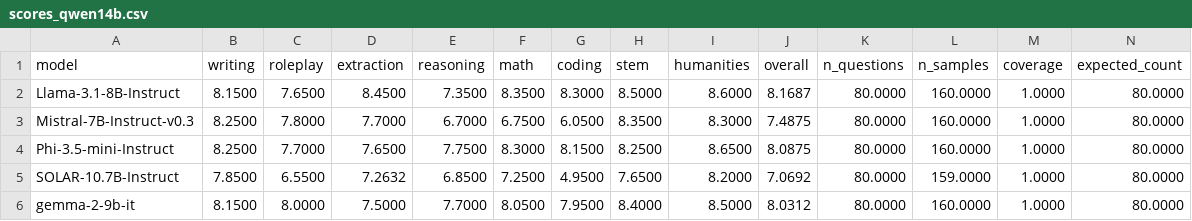
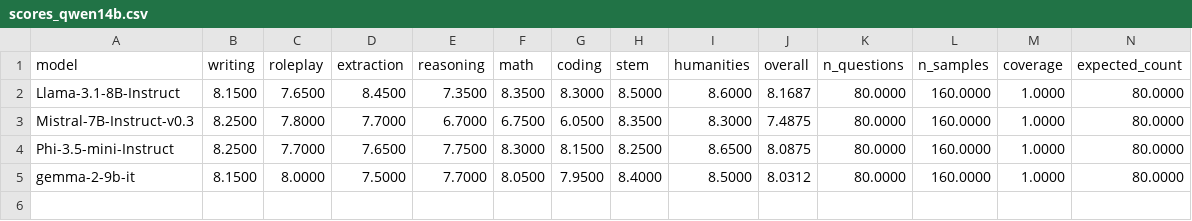
Before and after one commit to kook222/mt_bench_repro, a CSV file: data/en/results/scores_qwen14b.csv, drawn as a sheet; the diff names each change by its address in the sheet, - before the commit and + after, or states it on an @@ line.

```diff
--- a/data/en/results/scores_qwen14b.csv
+++ b/data/en/results/scores_qwen14b.csv
-row 5: SOLAR-10.7B-Instruct | 7.8500 | 6.5500 | 7.2632 | 6.8500 | 7.2500 | 4.9500 | 7.6500 | 8.2000 | 7.0692 | 80.0000 | 159.0000 | 1.0000 | 80.0000
```
Also changed, not shown: data/en/results/scores_gpt4omini.csv, data/en/results/scores_qwen32b.csv, 8 other files.
